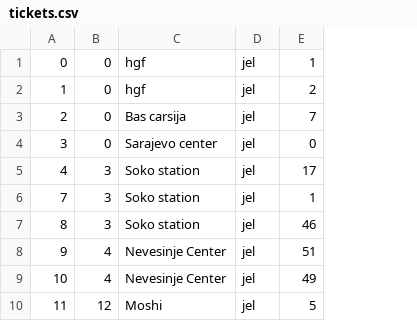
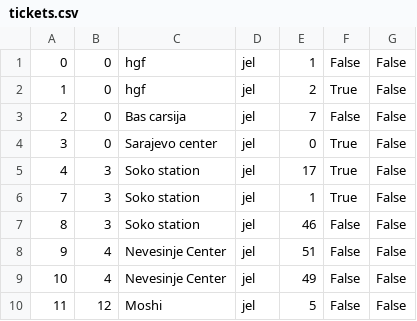
Before and after one commit to KornelijeKiso/DreamTeam, a CSV file: ProjectTourism/ProjectTourism/References/tickets.csv, drawn as a sheet; the diff names each change by its address in the sheet, - before the commit and + after, or states it on an @@ line.

Commit message:
Now in references can be seen who was checked by guide

```diff
--- a/ProjectTourism/ProjectTourism/References/tickets.csv
+++ b/ProjectTourism/ProjectTourism/References/tickets.csv
+column F, rows 1-10: False | True | False | True | True | True | False | False | False | False
+column G, rows 1-10: all False
```
Also changed, not shown: ProjectTourism/ProjectTourism/References/routes.csv, 4 other files.
